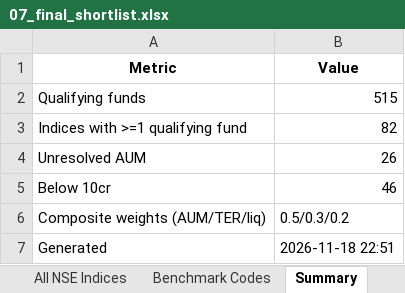
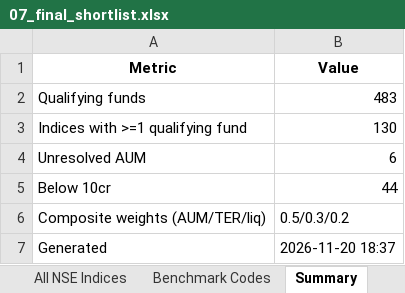
Before and after one commit to AjinkyaWagh9/NSE_INDEX_SCREENER, an Excel workbook: data/07_final_shortlist.xlsx, sheet Summary, drawn as a sheet; values as stored, in another font and other column widths than the file's, no borders; the diff names each change by its address in the sheet, - before the commit and + after, or states it on an @@ line.

```diff
--- a/data/07_final_shortlist.xlsx (sheet Summary)
+++ b/data/07_final_shortlist.xlsx (sheet Summary)
-B2 (Value): 515
+B2 (Value): 483
-B3 (Value): 82
+B3 (Value): 130
-B4 (Value): 26
+B4 (Value): 6
-B5 (Value): 46
+B5 (Value): 44
-B7 (Value): 2026-11-18 22:51
+B7 (Value): 2026-11-20 18:37
```
Also changed, not shown: sheet Rank by Composite, sheet Rank by AUM, sheet Top 3 by Composite, sheet Top 3 by AUM, sheet Unresolved AUM, sheet Below 10cr, 19 other files.
